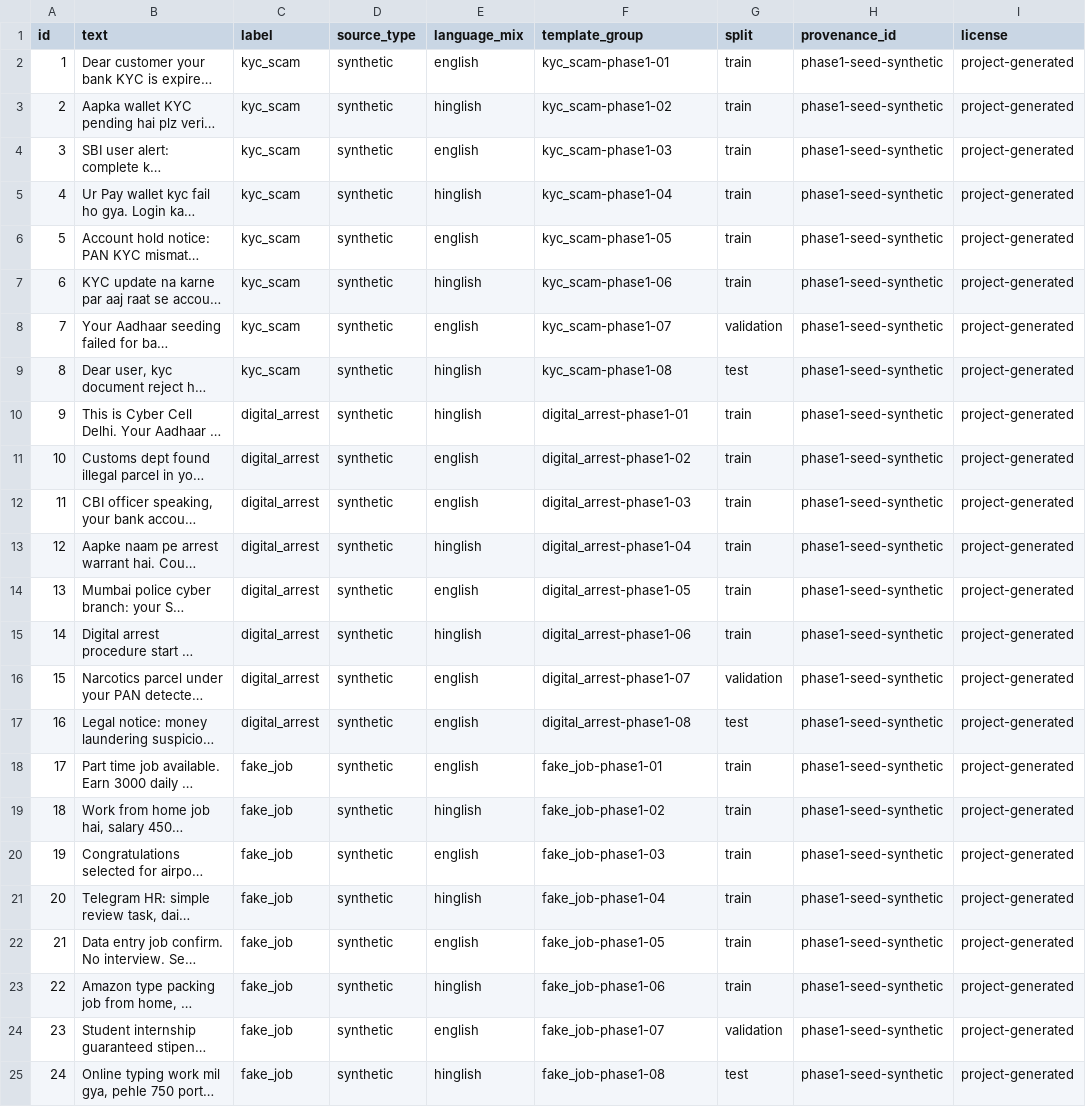
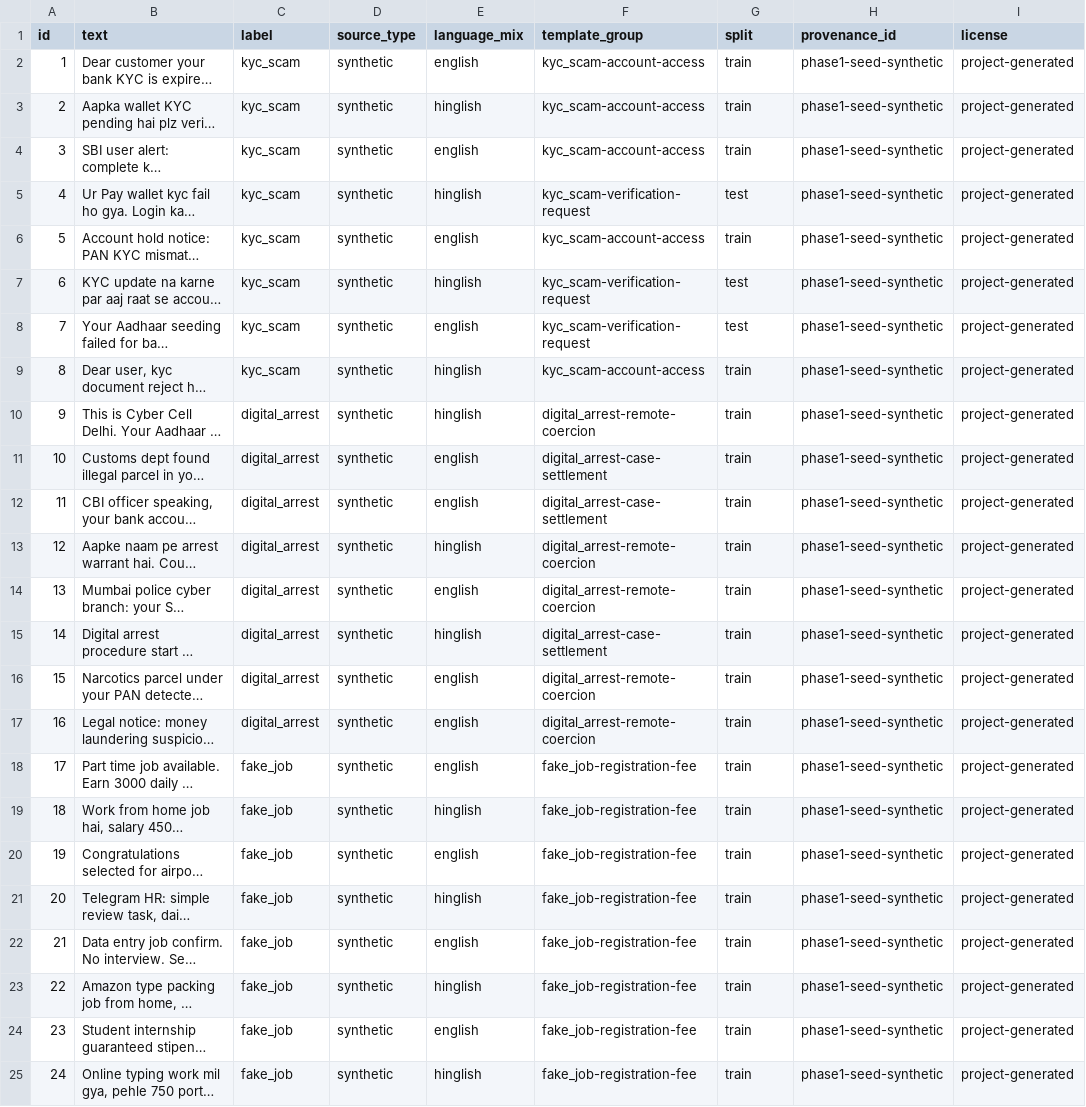
Before and after one commit to GautamBytes/fraudlens-bharat-phase-1, a CSV file: data/samples/phase2_dataset.csv, drawn as a sheet; only a part is shown; long unchanged cells end in …; the diff covers the shown part only; the diff names each change by its address in the sheet, - before the commit and + after, or states it on an @@ line.

```diff
--- a/data/samples/phase2_dataset.csv
+++ b/data/samples/phase2_dataset.csv
-F2 (template_group): kyc_scam-phase1-01
+F2 (template_group): kyc_scam-account-access
-F3 (template_group): kyc_scam-phase1-02
+F3 (template_group): kyc_scam-account-access
-F4 (template_group): kyc_scam-phase1-03
+F4 (template_group): kyc_scam-account-access
-F5 (template_group): kyc_scam-phase1-04
+F5 (template_group): kyc_scam-verification-request
-G5 (split): train
+G5 (split): test
-F6 (template_group): kyc_scam-phase1-05
+F6 (template_group): kyc_scam-account-access
-F7 (template_group): kyc_scam-phase1-06
+F7 (template_group): kyc_scam-verification-request
-G7 (split): train
+G7 (split): test
-F8 (template_group): kyc_scam-phase1-07
+F8 (template_group): kyc_scam-verification-request
-G8 (split): validation
+G8 (split): test
-F9 (template_group): kyc_scam-phase1-08
+F9 (template_group): kyc_scam-account-access
-G9 (split): test
+G9 (split): train
-F10 (template_group): digital_arrest-phase1-01
+F10 (template_group): digital_arrest-remote-coercion
-F11 (template_group): digital_arrest-phase1-02
+F11 (template_group): digital_arrest-case-settlement
-F12 (template_group): digital_arrest-phase1-03
+F12 (template_group): digital_arrest-case-settlement
-F13 (template_group): digital_arrest-phase1-04
+F13 (template_group): digital_arrest-remote-coercion
-F14 (template_group): digital_arrest-phase1-05
+F14 (template_group): digital_arrest-remote-coercion
-F15 (template_group): digital_arrest-phase1-06
+F15 (template_group): digital_arrest-case-settlement
-F16 (template_group): digital_arrest-phase1-07
+F16 (template_group): digital_arrest-remote-coercion
-G16 (split): validation
+G16 (split): train
-F17 (template_group): digital_arrest-phase1-08
+F17 (template_group): digital_arrest-remote-coercion
-G17 (split): test
+G17 (split): train
-F18 (template_group): fake_job-phase1-01
+F18 (template_group): fake_job-registration-fee
-F19 (template_group): fake_job-phase1-02
+F19 (template_group): fake_job-registration-fee
-F20 (template_group): fake_job-phase1-03
+F20 (template_group): fake_job-registration-fee
-F21 (template_group): fake_job-phase1-04
+F21 (template_group): fake_job-registration-fee
-F22 (template_group): fake_job-phase1-05
+F22 (template_group): fake_job-registration-fee
-F23 (template_group): fake_job-phase1-06
+F23 (template_group): fake_job-registration-fee
-F24 (template_group): fake_job-phase1-07
+F24 (template_group): fake_job-registration-fee
-G24 (split): validation
+G24 (split): train
-F25 (template_group): fake_job-phase1-08
+F25 (template_group): fake_job-registration-fee
-G25 (split): test
+G25 (split): train
```
Also changed, not shown: 66 edited cells elsewhere in this file, data/provenance/phase2_sources.csv, 4 other files.
